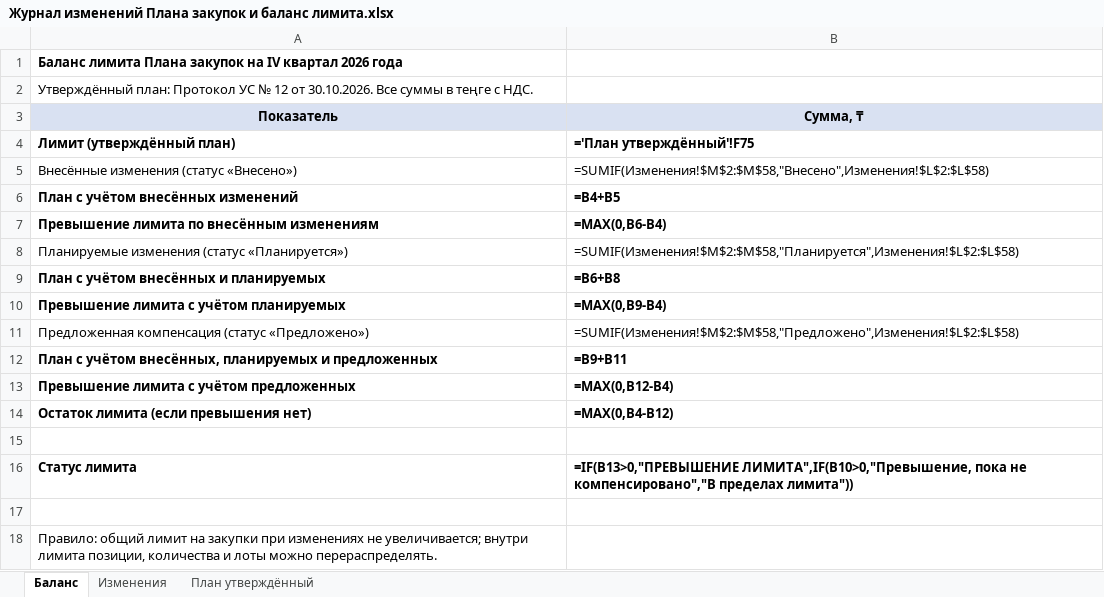
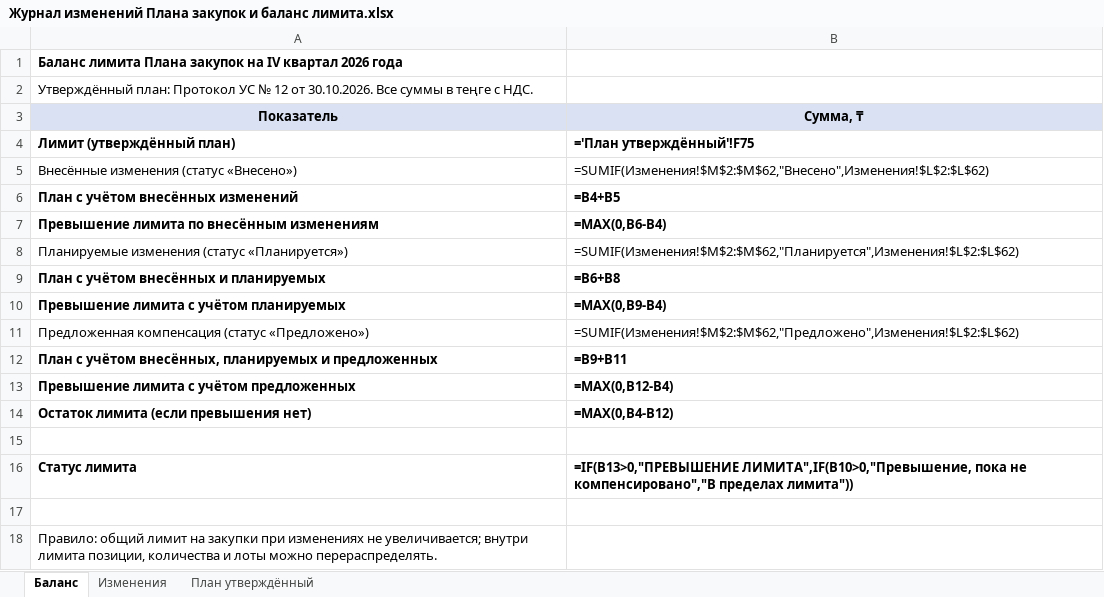
Before and after one commit to murat01042014/obsidian-vault, an Excel workbook: Procurement/_документы/Журнал изменений Плана закупок и баланс лимита.xlsx, sheet Баланс, drawn as a sheet; values as stored, in another font and other column widths than the file's, no borders; formulas without a stored value are shown as written; conditional formats not drawn; the diff names each change by its address in the sheet, - before the commit and + after, or states it on an @@ line.

```diff
--- a/Procurement/_документы/Журнал изменений Плана закупок и баланс лимита.xlsx (sheet Баланс)
+++ b/Procurement/_документы/Журнал изменений Плана закупок и баланс лимита.xlsx (sheet Баланс)
-B5 (Сумма, ₸): =SUMIF(Изменения!$M$2:$M$58,"Внесено",Изменения!$L$2:$L$58)
+B5 (Сумма, ₸): =SUMIF(Изменения!$M$2:$M$62,"Внесено",Изменения!$L$2:$L$62)
-B8 (Сумма, ₸): =SUMIF(Изменения!$M$2:$M$58,"Планируется",Изменения!$L$2:$L$58)
+B8 (Сумма, ₸): =SUMIF(Изменения!$M$2:$M$62,"Планируется",Изменения!$L$2:$L$62)
-B11 (Сумма, ₸): =SUMIF(Изменения!$M$2:$M$58,"Предложено",Изменения!$L$2:$L$58)
+B11 (Сумма, ₸): =SUMIF(Изменения!$M$2:$M$62,"Предложено",Изменения!$L$2:$L$62)
```
Also changed, not shown: sheet Изменения, 3 other files.
